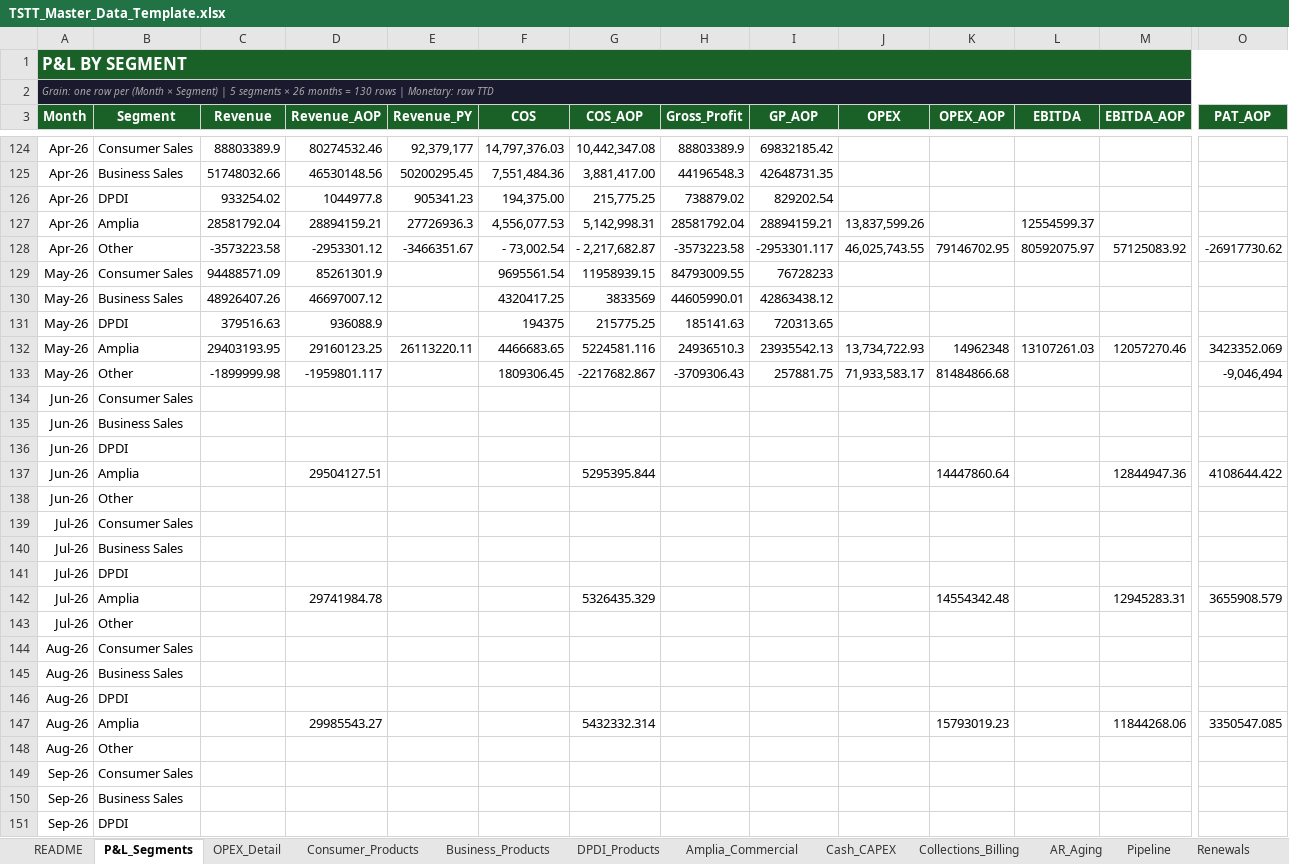
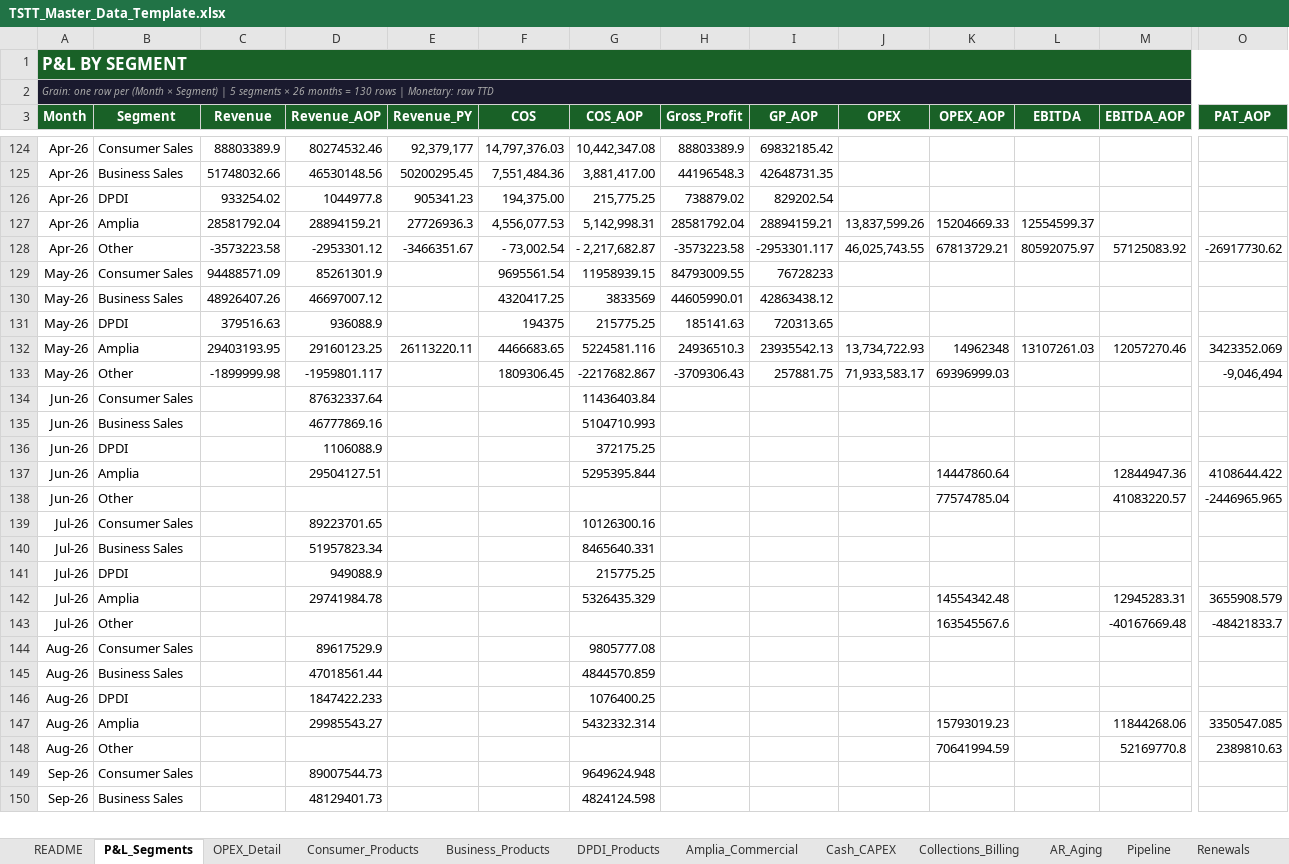
Before and after one commit to chadjsimeon/tstt-board-report, an Excel workbook: TSTT_Master_Data_Template.xlsx, sheet P&L_Segments, drawn as a sheet; only a part is shown, gaps mark what is left out; values as stored, in another font and other column widths than the file's, no borders; removed rows and columns are numbered as before the commit, all else as after; rows hold the shown columns only; the diff covers the shown part only; the diff names each change by its address in the sheet, - before the commit and + after, or states it on an @@ line.

```diff
--- a/TSTT_Master_Data_Template.xlsx (sheet P&L_Segments)
+++ b/TSTT_Master_Data_Template.xlsx (sheet P&L_Segments)
-K127 (OPEX_AOP): (empty)
+K127 (OPEX_AOP): 15204669.33
-K128 (OPEX_AOP): 79146702.95
+K128 (OPEX_AOP): 67813729.21
-K133 (OPEX_AOP): 81484866.68
+K133 (OPEX_AOP): 69396999.03
-D134 (Revenue_AOP): (empty)
+D134 (Revenue_AOP): 87632337.64
-G134 (COS_AOP): (empty)
+G134 (COS_AOP): 11436403.84
-D135 (Revenue_AOP): (empty)
+D135 (Revenue_AOP): 46777869.16
-G135 (COS_AOP): (empty)
+G135 (COS_AOP): 5104710.993
-D136 (Revenue_AOP): (empty)
+D136 (Revenue_AOP): 1106088.9
-G136 (COS_AOP): (empty)
+G136 (COS_AOP): 372175.25
-row 138: Jun-26 | Other
-row 139: Jul-26 | Consumer Sales
-row 140: Jul-26 | Business Sales
-row 141: Jul-26 | DPDI
+row 138: Jun-26 | Other |  |  |  |  |  |  |  |  | 77574785.04 |  | 41083220.57 | -2446965.965
+row 139: Jul-26 | Consumer Sales |  | 89223701.65 |  |  | 10126300.16
+row 140: Jul-26 | Business Sales |  | 51957823.34 |  |  | 8465640.331
+row 141: Jul-26 | DPDI |  | 949088.9 |  |  | 215775.25
-row 143: Jul-26 | Other
-row 144: Aug-26 | Consumer Sales
-row 145: Aug-26 | Business Sales
-row 146: Aug-26 | DPDI
+row 143: Jul-26 | Other |  |  |  |  |  |  |  |  | 163545567.6 |  | -40167669.48 | -48421833.7
+row 144: Aug-26 | Consumer Sales |  | 89617529.9 |  |  | 9805777.08
+row 145: Aug-26 | Business Sales |  | 47018561.44 |  |  | 4844570.859
+row 146: Aug-26 | DPDI |  | 1847422.233 |  |  | 1076400.25
-row 148: Aug-26 | Other
-row 149: Sep-26 | Consumer Sales
-row 150: Sep-26 | Business Sales
-row 151: Sep-26 | DPDI
+row 148: Aug-26 | Other |  |  |  |  |  |  |  |  | 70641994.59 |  | 52169770.8 | 2389810.63
+row 149: Sep-26 | Consumer Sales |  | 89007544.73 |  |  | 9649624.948
+row 150: Sep-26 | Business Sales |  | 48129401.73 |  |  | 4824124.598
```
Also changed, not shown: 26 added rows and 25 removed rows elsewhere in this sheet, sheet Business_Products, sheet Consumer_Products, sheet Prepaid_ARPU_Buckets, sheet DPDI_Products, sheet Business_Sales_MRR, sheet Postpaid by active Plan, other sheet tabs, 7 other files.
